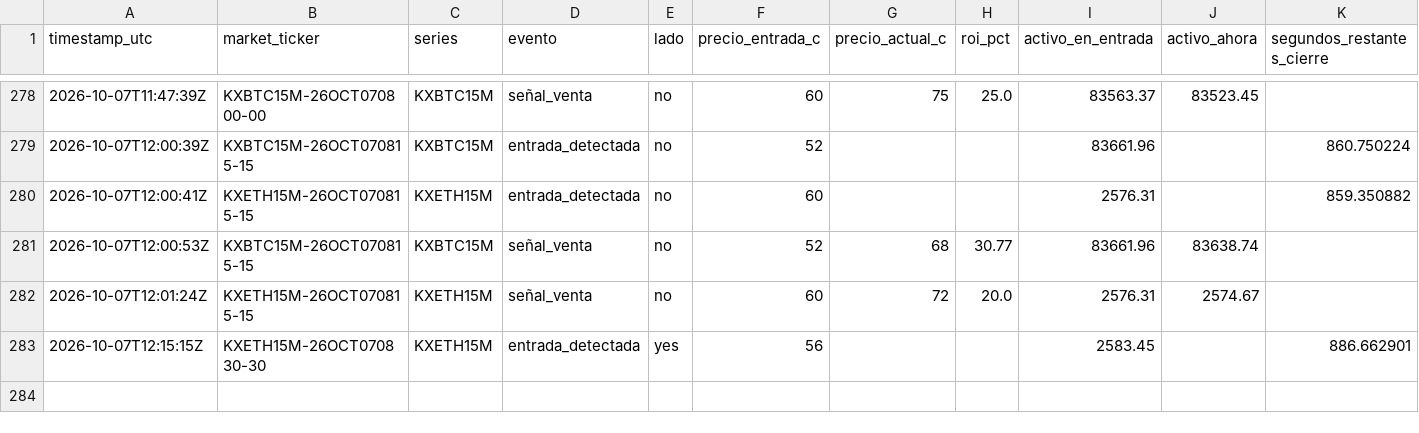
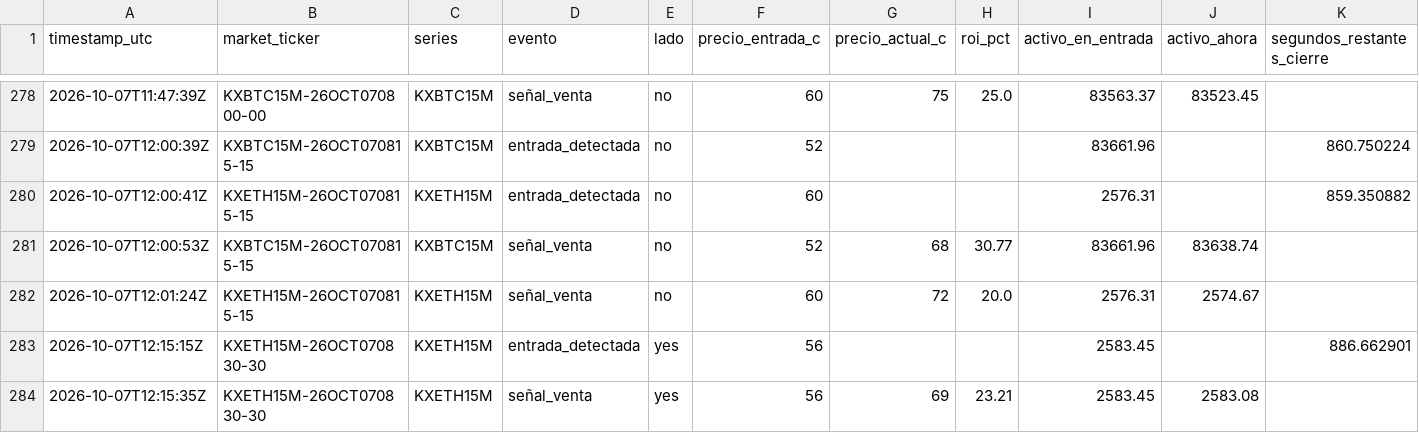
Before and after one commit to Daninaho2316/Kalshi-se-ales, a CSV file: logs/signals.csv, drawn as a sheet; only a part is shown, gaps mark what is left out; the diff names each change by its address in the sheet, - before the commit and + after, or states it on an @@ line.

```diff
--- a/logs/signals.csv
+++ b/logs/signals.csv
+row 284: 2026-10-07T12:15:35Z | KXETH15M-26OCT070830-30 | KXETH15M | señal_venta | yes | 56 | 69 | 23.21 | 2583.45 | 2583.08
```
Also changed, not shown: 1 other file.
